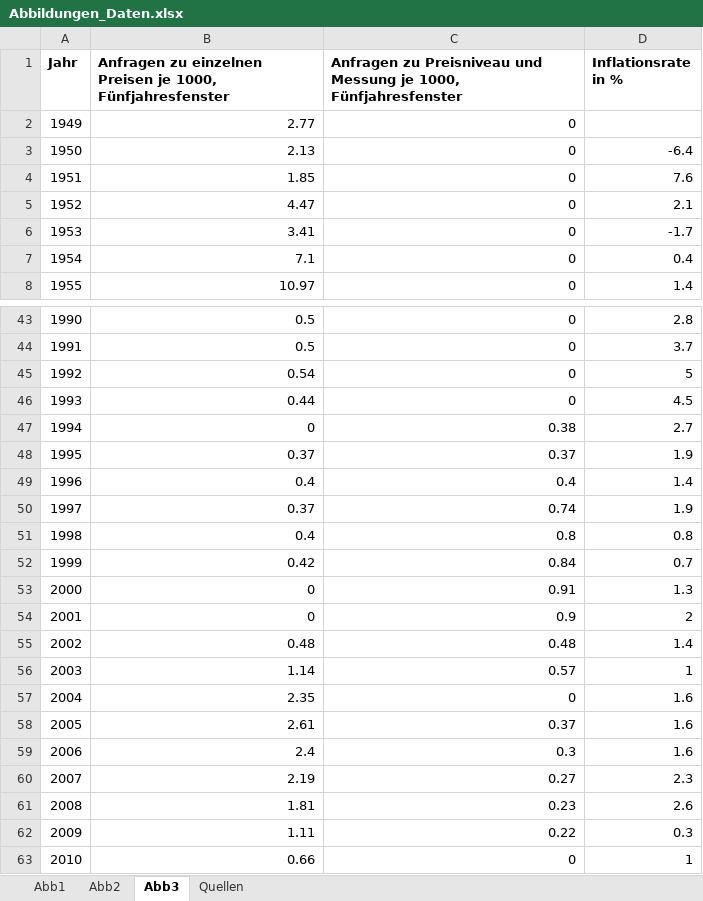
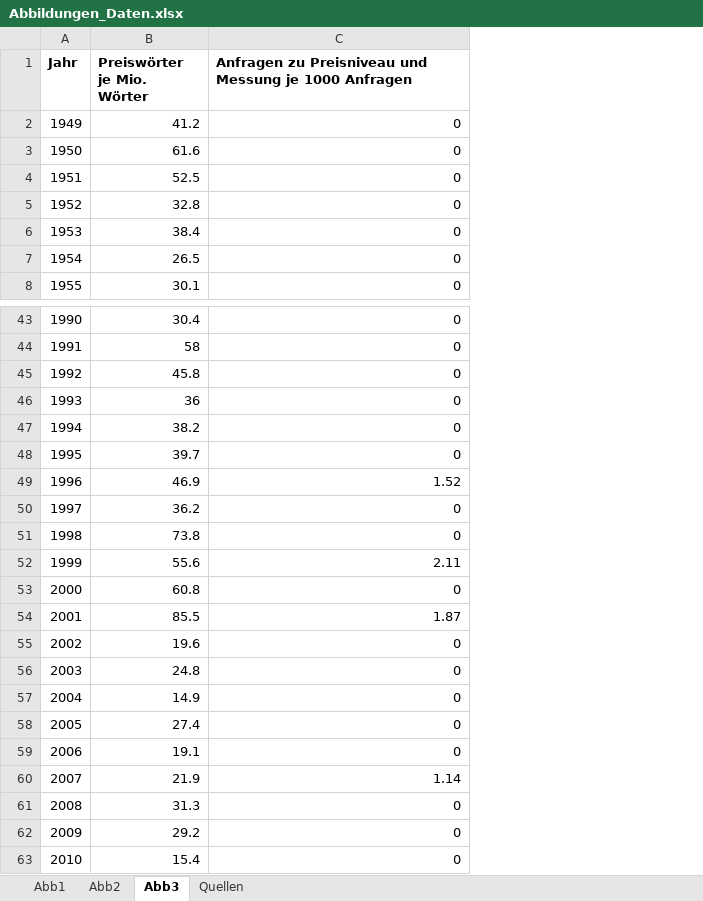
Before and after one commit to hungerland-macro/PREISREDE, an Excel workbook: abbildungen/Abbildungen_Daten.xlsx, sheet Abb3, drawn as a sheet; only a part is shown, gaps mark what is left out; values as stored, in another font and other column widths than the file's, no borders; removed rows and columns are numbered as before the commit, all else as after; the diff covers the shown part only; the diff names each change by its address in the sheet, - before the commit and + after, or states it on an @@ line.

```diff
--- a/abbildungen/Abbildungen_Daten.xlsx (sheet Abb3)
+++ b/abbildungen/Abbildungen_Daten.xlsx (sheet Abb3)
-column B, rows 1-8: Anfragen zu einzelnen Preisen je 1000, Fünfjahresfenster | 2.77 | 2.13 | 1.85 | 4.47 | 3.41 | 7.1 | 10.97; rows 43-63: 0.5 | 0.5 | 0.54 | 0.44 | 0 | 0.37 | 0.4 | 0.37 | 0.4 | 0.42 | 0 | 0 | 0.48 | 1.14 | 2.35 | 2.61 | 2.4 | 2.19 | 1.81 | 1.11 | 0.66
+column B (Preiswörter je Mio. Wörter), rows 2-8: 41.2 | 61.6 | 52.5 | 32.8 | 38.4 | 26.5 | 30.1; rows 43-63: 30.4 | 58 | 45.8 | 36 | 38.2 | 39.7 | 46.9 | 36.2 | 73.8 | 55.6 | 60.8 | 85.5 | 19.6 | 24.8 | 14.9 | 27.4 | 19.1 | 21.9 | 31.3 | 29.2 | 15.4
-column D (Inflationsrate in %), rows 3-8: -6.4 | 7.6 | 2.1 | -1.7 | 0.4 | 1.4; rows 43-63: 2.8 | 3.7 | 5 | 4.5 | 2.7 | 1.9 | 1.4 | 1.9 | 0.8 | 0.7 | 1.3 | 2 | 1.4 | 1 | 1.6 | 1.6 | 1.6 | 2.3 | 2.6 | 0.3 | 1
-C1: …Messung je 1000, Fünfjahresfenster
+C1: …Messung je 1000 Anfragen
-C47: 0.38
+C47: 0
-C48: 0.37
+C48: 0
-C49: 0.4
+C49: 1.52
-C50: 0.74
+C50: 0
-C51: 0.8
+C51: 0
-C52: 0.84
+C52: 2.11
-C53: 0.91
+C53: 0
-C54: 0.9
+C54: 1.87
-C55: 0.48
+C55: 0
-C56: 0.57
+C56: 0
-C58: 0.37
+C58: 0
-C59: 0.3
+C59: 0
-C60: 0.27
+C60: 1.14
-C61: 0.23
+C61: 0
-C62: 0.22
+C62: 0
```
Also changed, not shown: 14 edited cells elsewhere in this sheet, sheet Abb2, sheet Quellen, 49 other files.
